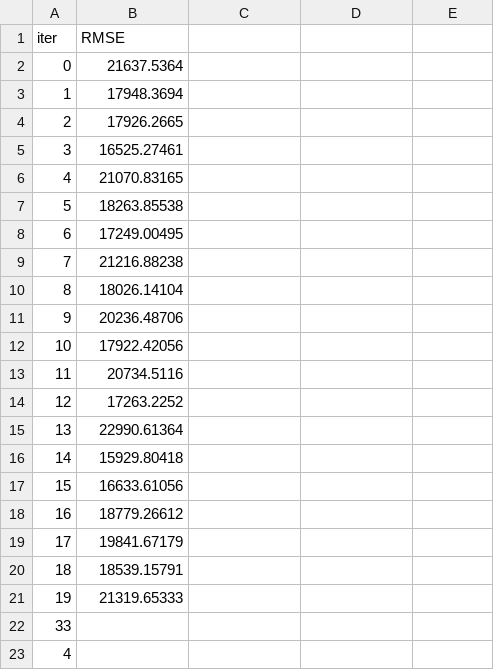
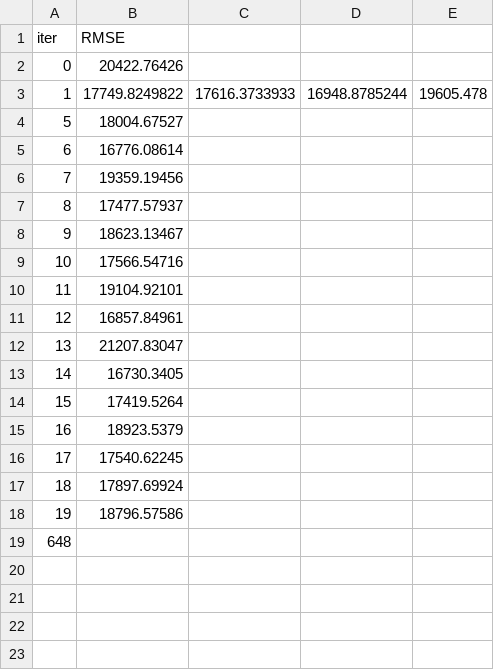
Before and after one commit to RiccardoSale/Ames-Housing-ML-Analysis, a TSV file: catboost_info/fold_0_learn_error.tsv, drawn as a sheet.

```diff
--- a/catboost_info/fold_0_learn_error.tsv
+++ b/catboost_info/fold_0_learn_error.tsv
@@ -1,23 +1,19 @@
 iter	RMSE
-0	21637.5364
-1	17948.3694
-2	17926.2665
-3	16525.27461
-4	21070.83165
-5	18263.85538
-6	17249.00495
-7	21216.88238
-8	18026.14104
-9	20236.48706
-10	17922.42056
-11	20734.5116
-12	17263.2252
-13	22990.61364
-14	15929.80418
-15	16633.61056
-16	18779.26612
-17	19841.67179
-18	18539.15791
-19	21319.65333
-33
-4
+0	20422.76426
+1	17749.8249822	17616.3733933	16948.8785244	19605.478
+5	18004.67527
+6	16776.08614
+7	19359.19456
+8	17477.57937
+9	18623.13467
+10	17566.54716
+11	19104.92101
+12	16857.84961
+13	21207.83047
+14	16730.3405
+15	17419.5264
+16	18923.5379
+17	17540.62245
+18	17897.69924
+19	18796.57586
+648
```
Also changed, not shown: catboost_info/fold_0_test_error.tsv, catboost_info/fold_0_time_left.tsv, 21 other files.
